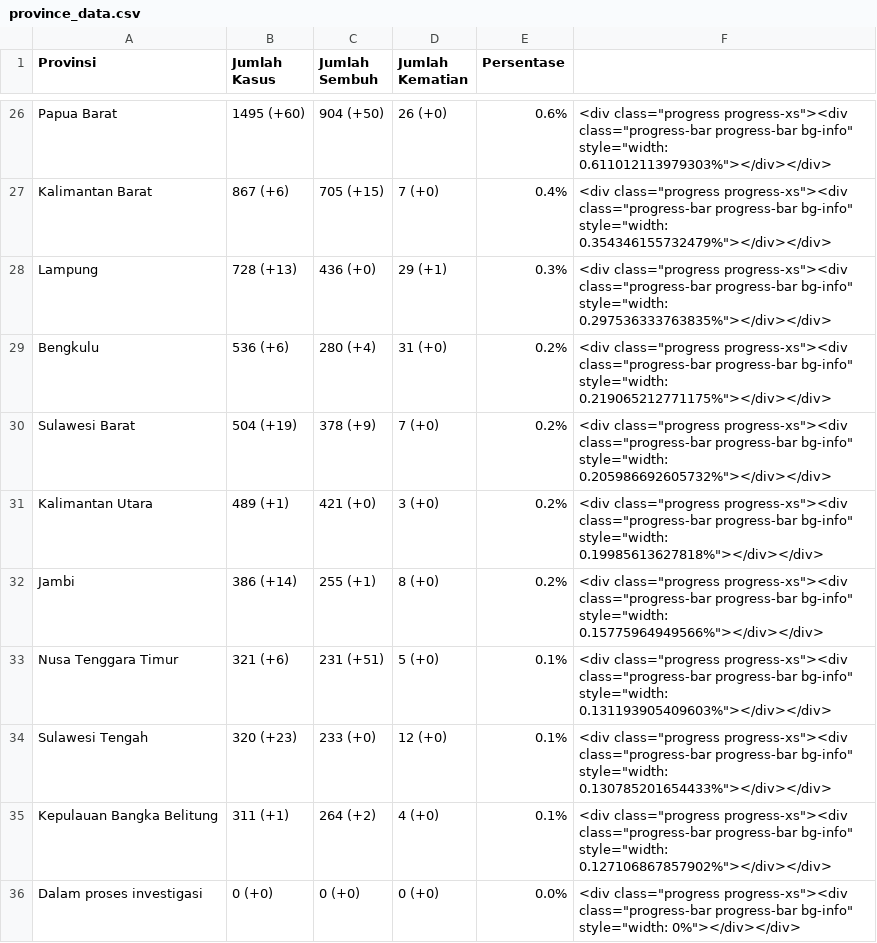
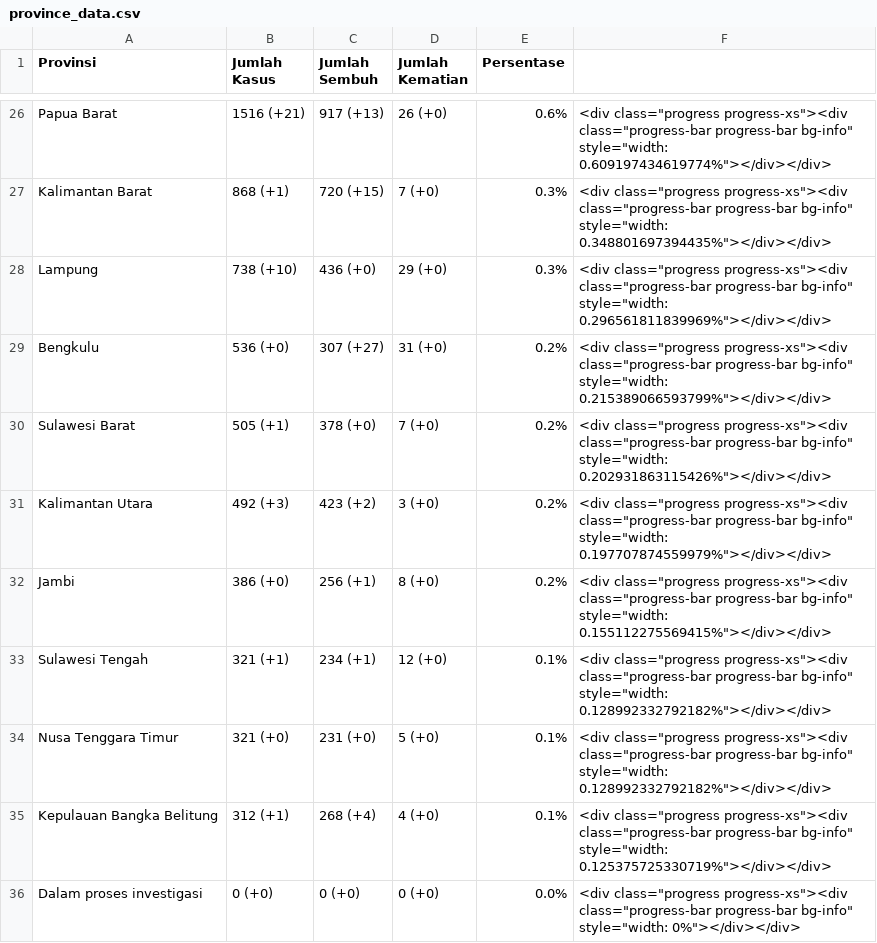
Before and after one commit to idilhaq/covid19ID, a CSV file: province_data.csv, drawn as a sheet; only a part is shown, gaps mark what is left out; removed rows and columns are numbered as before the commit, all else as after; the diff covers the shown part only; the diff names each change by its address in the sheet, - before the commit and + after, or states it on an @@ line.

```diff
--- a/province_data.csv
+++ b/province_data.csv
-B26 (Jumlah Kasus): 1495 (+60)
+B26 (Jumlah Kasus): 1516 (+21)
-C26 (Jumlah Sembuh): 904 (+50)
+C26 (Jumlah Sembuh): 917 (+13)
-F26: …bg-info" style="width: 0.611012113979303%"></div></div>
+F26: …bg-info" style="width: 0.609197434619774%"></div></div>
-B27 (Jumlah Kasus): 867 (+6)
+B27 (Jumlah Kasus): 868 (+1)
-C27 (Jumlah Sembuh): 705 (+15)
+C27 (Jumlah Sembuh): 720 (+15)
-E27 (Persentase): 0.4%
+E27 (Persentase): 0.3%
-F27: …bg-info" style="width: 0.354346155732479%"></div></div>
+F27: …bg-info" style="width: 0.348801697394435%"></div></div>
-B28 (Jumlah Kasus): 728 (+13)
+B28 (Jumlah Kasus): 738 (+10)
-D28 (Jumlah Kematian): 29 (+1)
+D28 (Jumlah Kematian): 29 (+0)
-F28: …bg-info" style="width: 0.297536333763835%"></div></div>
+F28: …bg-info" style="width: 0.296561811839969%"></div></div>
-B29 (Jumlah Kasus): 536 (+6)
+B29 (Jumlah Kasus): 536 (+0)
-C29 (Jumlah Sembuh): 280 (+4)
+C29 (Jumlah Sembuh): 307 (+27)
-F29: …bg-info" style="width: 0.219065212771175%"></div></div>
+F29: …bg-info" style="width: 0.215389066593799%"></div></div>
-B30 (Jumlah Kasus): 504 (+19)
+B30 (Jumlah Kasus): 505 (+1)
-C30 (Jumlah Sembuh): 378 (+9)
+C30 (Jumlah Sembuh): 378 (+0)
-F30: …bg-info" style="width: 0.205986692605732%"></div></div>
+F30: …bg-info" style="width: 0.202931863115426%"></div></div>
-B31 (Jumlah Kasus): 489 (+1)
+B31 (Jumlah Kasus): 492 (+3)
-C31 (Jumlah Sembuh): 421 (+0)
+C31 (Jumlah Sembuh): 423 (+2)
-F31: …bg-info" style="width: 0.19985613627818%"></div></div>
+F31: …bg-info" style="width: 0.197707874559979%"></div></div>
-B32 (Jumlah Kasus): 386 (+14)
+B32 (Jumlah Kasus): 386 (+0)
-C32 (Jumlah Sembuh): 255 (+1)
+C32 (Jumlah Sembuh): 256 (+1)
-F32: …bg-info" style="width: 0.15775964949566%"></div></div>
+F32: …bg-info" style="width: 0.155112275569415%"></div></div>
+row 33: Sulawesi Tengah | 321 (+1) | 234 (+1) | 12 (+0) | 0.1% | <div class="progress progress-xs"><div class="progress-bar progress-bar bg-info" style="width: 0.128992332792182%"></div></div>
-B34 (Jumlah Kasus): 321 (+6)
+B34 (Jumlah Kasus): 321 (+0)
-C34 (Jumlah Sembuh): 231 (+51)
+C34 (Jumlah Sembuh): 231 (+0)
-F34: …bg-info" style="width: 0.131193905409603%"></div></div>
+F34: …bg-info" style="width: 0.128992332792182%"></div></div>
-row 34: Sulawesi Tengah | 320 (+23) | 233 (+0) | 12 (+0) | 0.1% | <div class="progress progress-xs"><div class="progress-bar progress-bar bg-info" style="width: 0.130785201654433%"></div></div>
-B35 (Jumlah Kasus): 311 (+1)
+B35 (Jumlah Kasus): 312 (+1)
-C35 (Jumlah Sembuh): 264 (+2)
+C35 (Jumlah Sembuh): 268 (+4)
-F35: …bg-info" style="width: 0.127106867857902%"></div></div>
+F35: …bg-info" style="width: 0.125375725330719%"></div></div>
```
Also changed, not shown: 2 added rows, 2 removed rows and 94 edited cells elsewhere in this file, 2 other files.
